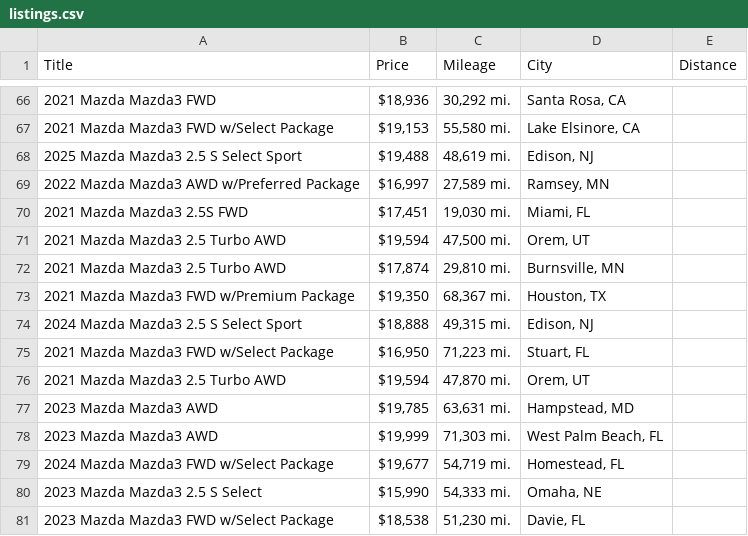
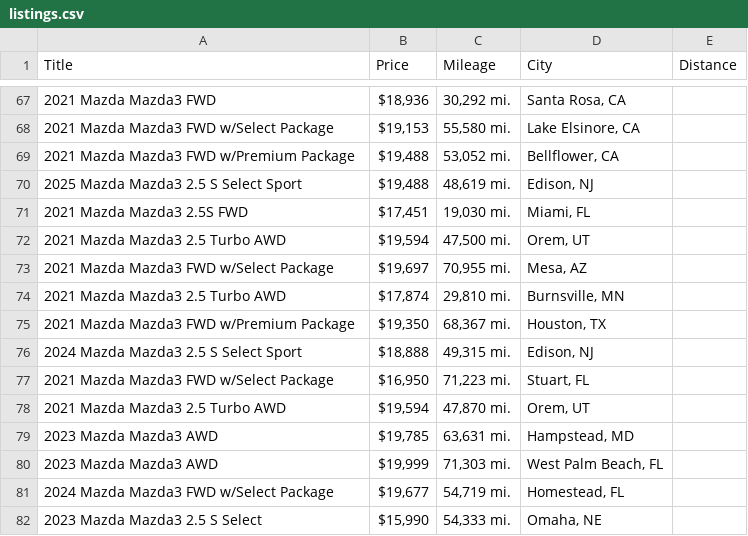
Before and after one commit to jwd0526/go-practice, a CSV file: listings.csv, drawn as a sheet; only a part is shown, gaps mark what is left out; removed rows and columns are numbered as before the commit, all else as after; the diff covers the shown part only; the diff names each change by its address in the sheet, - before the commit and + after, or states it on an @@ line.

```diff
--- a/listings.csv
+++ b/listings.csv
+row 69: 2021 Mazda Mazda3 FWD w/Premium Package | $19,488 | 53,052 mi. | Bellflower, CA
-row 69: 2022 Mazda Mazda3 AWD w/Preferred Package | $16,997 | 27,589 mi. | Ramsey, MN
+row 73: 2021 Mazda Mazda3 FWD w/Select Package | $19,697 | 70,955 mi. | Mesa, AZ
-row 81: 2023 Mazda Mazda3 FWD w/Select Package | $18,538 | 51,230 mi. | Davie, FL
```
Also changed, not shown: 8 added rows and 7 removed rows elsewhere in this file, 1 other file.
